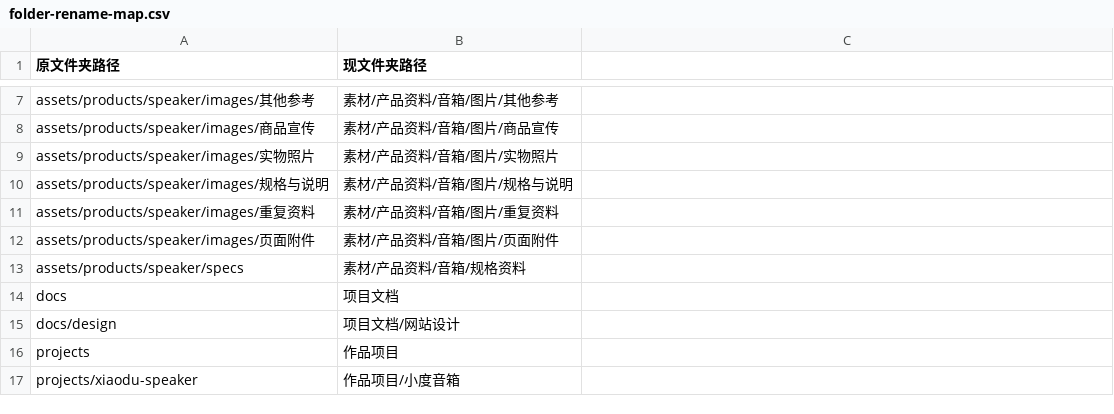
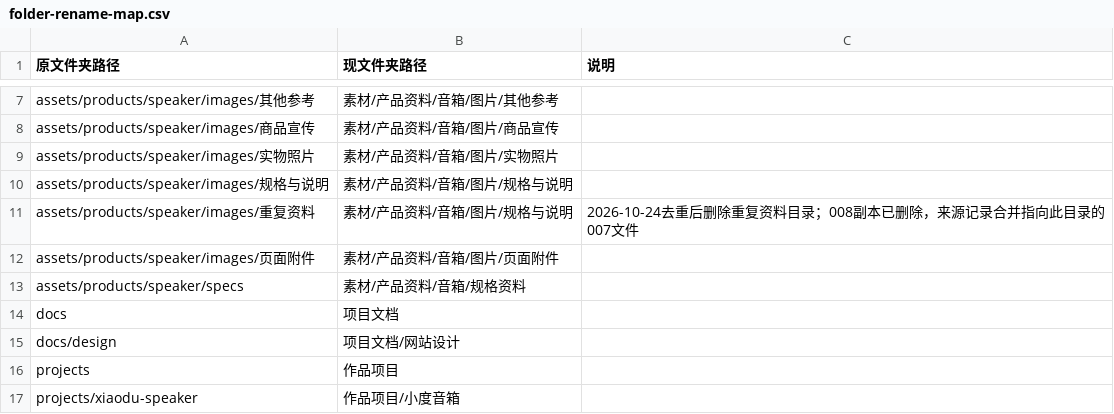
Before and after one commit to Migo1203/AIGC, a CSV file: 项目文档/folder-rename-map.csv, drawn as a sheet; only a part is shown, gaps mark what is left out; the diff names each change by its address in the sheet, - before the commit and + after, or states it on an @@ line.

```diff
--- a/项目文档/folder-rename-map.csv
+++ b/项目文档/folder-rename-map.csv
-C1: (empty)
+C1: 说明
-B11 (现文件夹路径): 素材/产品资料/音箱/图片/重复资料
+B11 (现文件夹路径): 素材/产品资料/音箱/图片/规格与说明
-C11 (说明): (empty)
+C11 (说明): 2026-10-24去重后删除重复资料目录；008副本已删除，来源记录合并指向此目录的007文件
```
Also changed, not shown: 项目文档/file-move-map.csv, 项目文档/image-rename-map.csv, 9 other files.
